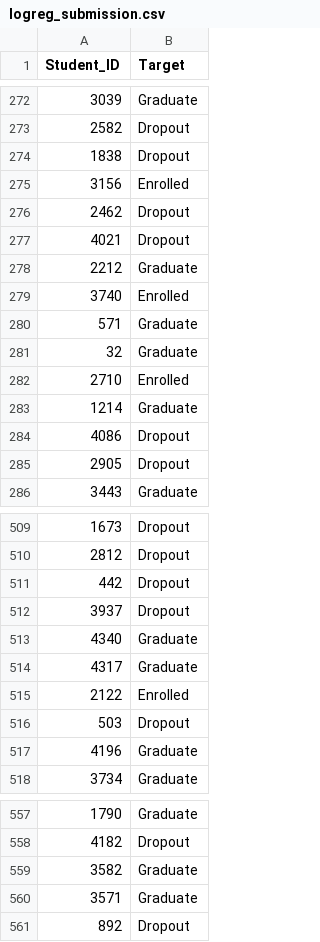
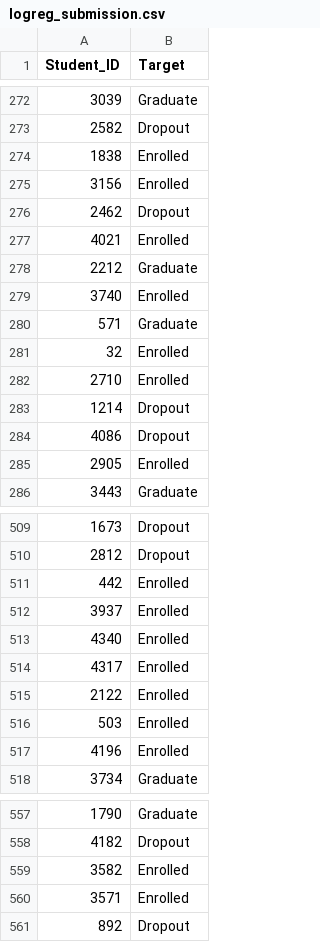
Before and after one commit to iammadsfq/AI_Tubes2_AiKamuMah, a CSV file: logreg_submission.csv, drawn as a sheet; only a part is shown, gaps mark what is left out; the diff covers the shown part only.

```diff
--- a/logreg_submission.csv
+++ b/logreg_submission.csv
@@ -273,6 +273,6 @@ Student_ID,Target
 2582,Dropout
-1838,Dropout
+1838,Enrolled
 3156,Enrolled
 2462,Dropout
-4021,Dropout
+4021,Enrolled
 2212,Graduate
@@ -280,7 +280,7 @@ Student_ID,Target
 571,Graduate
-32,Graduate
+32,Enrolled
 2710,Enrolled
-1214,Graduate
+1214,Dropout
 4086,Dropout
-2905,Dropout
+2905,Enrolled
 3443,Graduate
@@ -510,9 +510,9 @@ Student_ID,Target
 2812,Dropout
-442,Dropout
-3937,Dropout
-4340,Graduate
-4317,Graduate
+442,Enrolled
+3937,Enrolled
+4340,Enrolled
+4317,Enrolled
 2122,Enrolled
-503,Dropout
-4196,Graduate
+503,Enrolled
+4196,Enrolled
 3734,Graduate
@@ -558,4 +558,4 @@ Student_ID,Target
 4182,Dropout
-3582,Graduate
-3571,Graduate
+3582,Enrolled
+3571,Enrolled
 892,Dropout
```
Also changed, not shown: 155 edited cells elsewhere in this file, 2 other files.
